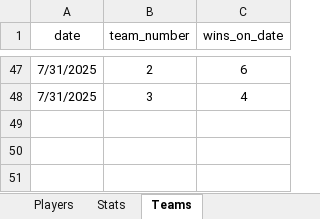
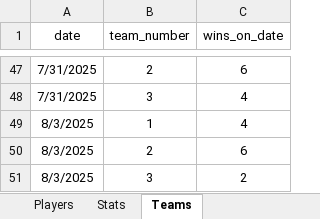
Before and after one commit to Greyusek/football_stats, an Excel workbook: football_stats.xlsx, sheet Teams, drawn as a sheet; only a part is shown, gaps mark what is left out; values as stored, in another font and other column widths than the file's, no borders; table styles not drawn; the diff names each change by its address in the sheet, - before the commit and + after, or states it on an @@ line.

```diff
--- a/football_stats.xlsx (sheet Teams)
+++ b/football_stats.xlsx (sheet Teams)
+row 49: 8/3/2025 | 1 | 4
+row 50: 8/3/2025 | 2 | 6
+row 51: 8/3/2025 | 3 | 2
```
Also changed, not shown: sheet Stats, sheet Players, 3 other files.
